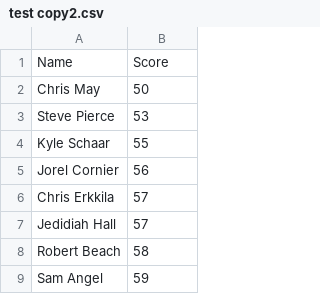
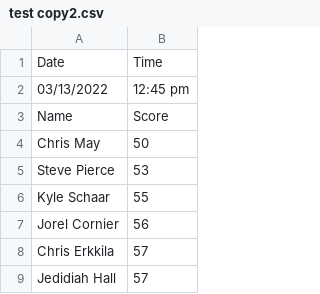
Before and after one commit to Jawshouamoua/EloSystem, a CSV file: csv_folder/test copy2.csv, drawn as a sheet; only a part is shown; the shorter side is filled out with more unchanged rows.

```diff
--- a/csv_folder/test copy2.csv
+++ b/csv_folder/test copy2.csv
@@ -1 +1,3 @@
+Date,Time
+03/13/2022,12:45 pm
 Name,Score
```
Also changed, not shown: csv_folder/2021_Bag_Tag_financials_-_Sheet10.csv, csv_folder/Sample_scores_-_Sheet2.csv, 12 other files.
